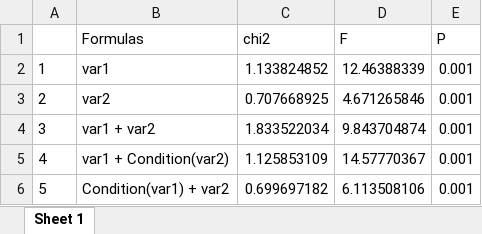
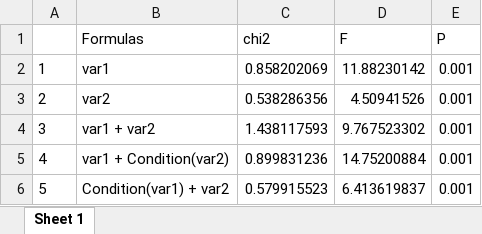
Before and after one commit to sidodq/Y2025.TransMicro2, an Excel workbook: data/derived_data/6_NMI_CCA/Dataset_1/CCA_NULL_ITS_D1.xlsx, sheet Sheet 1, drawn as a sheet; values as stored, in another font and other column widths than the file's, no borders; the diff names each change by its address in the sheet, - before the commit and + after, or states it on an @@ line.

```diff
--- a/data/derived_data/6_NMI_CCA/Dataset_1/CCA_NULL_ITS_D1.xlsx (sheet Sheet 1)
+++ b/data/derived_data/6_NMI_CCA/Dataset_1/CCA_NULL_ITS_D1.xlsx (sheet Sheet 1)
-C2 (chi2): 1.133824852
+C2 (chi2): 0.858202069
-D2 (F): 12.46388339
+D2 (F): 11.88230142
-C3 (chi2): 0.707668925
+C3 (chi2): 0.538286356
-D3 (F): 4.671265846
+D3 (F): 4.50941526
-C4 (chi2): 1.833522034
+C4 (chi2): 1.438117593
-D4 (F): 9.843704874
+D4 (F): 9.767523302
-C5 (chi2): 1.125853109
+C5 (chi2): 0.899831236
-D5 (F): 14.57770367
+D5 (F): 14.75200884
-C6 (chi2): 0.699697182
+C6 (chi2): 0.579915523
-D6 (F): 6.113508106
+D6 (F): 6.413619837
```
Also changed, not shown: 13 other files.
